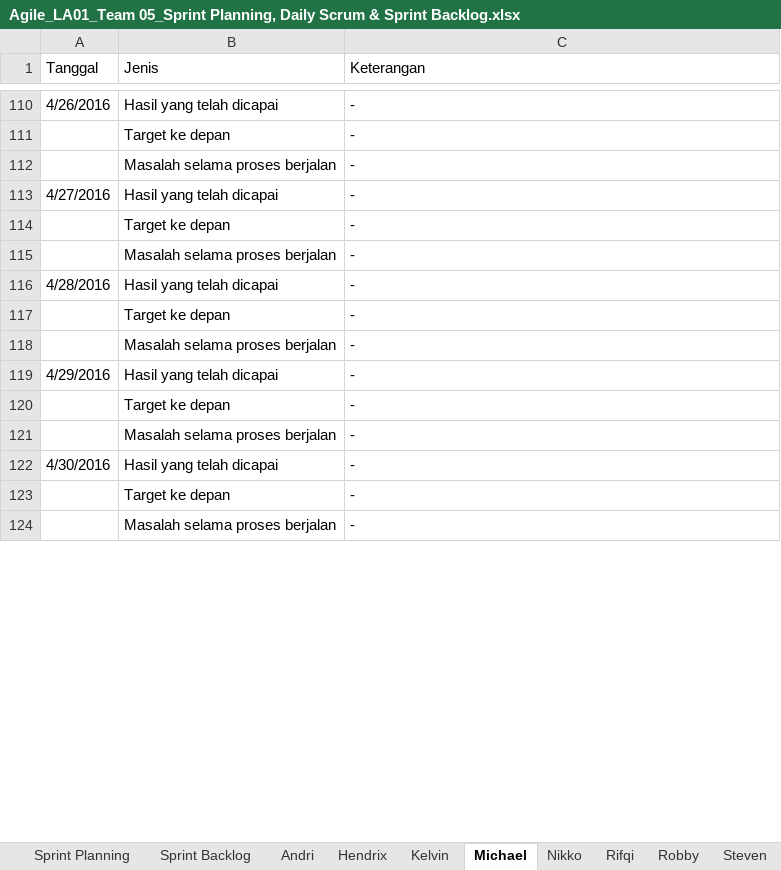
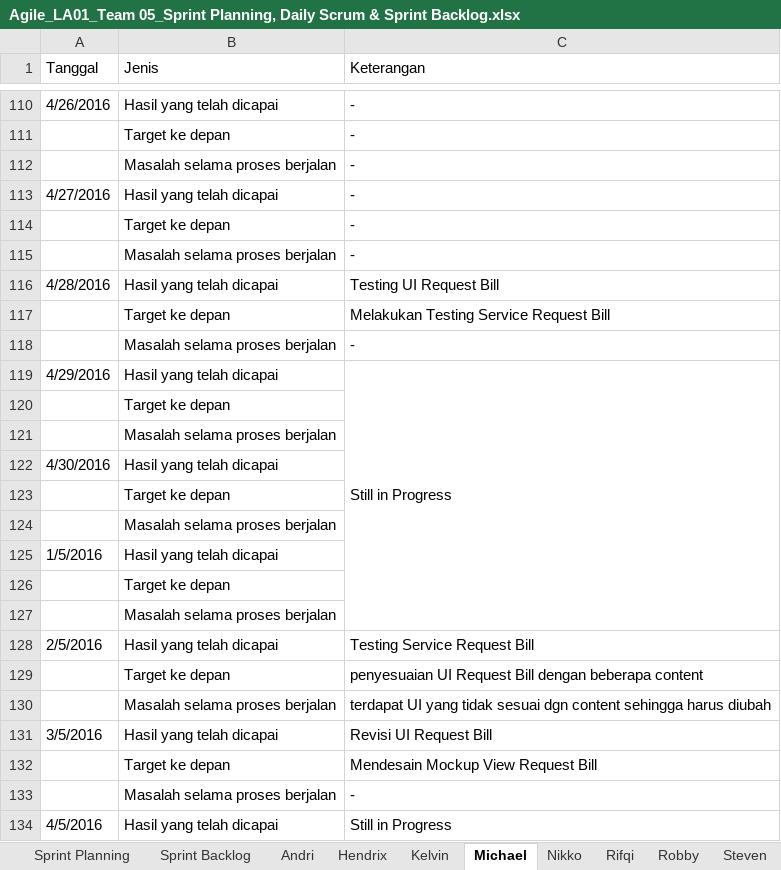
Before and after one commit to suryawang/ASD_LA01_2016_Restaurant, an Excel workbook: Team/Team05/Agile_LA01_Team 05_Sprint Planning, Daily Scrum & Sprint Backlog.xlsx, sheet Michael, drawn as a sheet; only a part is shown, gaps mark what is left out; the shorter side is filled out with more unchanged rows; values as stored, in another font and other column widths than the file's, no cell formats; removed rows and columns are numbered as before the commit, all else as after; the diff covers the shown part only; the diff names each change by its address in the sheet, - before the commit and + after, or states it on an @@ line.

Commit message:
Team 05 Final Progress

```diff
--- a/Team/Team05/Agile_LA01_Team 05_Sprint Planning, Daily Scrum & Sprint Backlog.xlsx (sheet Michael)
+++ b/Team/Team05/Agile_LA01_Team 05_Sprint Planning, Daily Scrum & Sprint Backlog.xlsx (sheet Michael)
-C116 (Keterangan): -
+C116 (Keterangan): Testing UI Request Bill
-C117 (Keterangan): -
+C117 (Keterangan): Melakukan Testing Service Request Bill
-C119 (Keterangan): -
+C119 (Keterangan): Still in Progress
+C119:C127 merged
-C120 (Keterangan): -
+C120 (Keterangan): (empty)
+row 121:  | Masalah selama proses berjalan
+row 122: 4/30/2016 | Hasil yang telah dicapai
+row 123:  | Target ke depan
+row 124:  | Masalah selama proses berjalan
+row 125: 1/5/2016 | Hasil yang telah dicapai
+row 126:  | Target ke depan
+row 127:  | Masalah selama proses berjalan
+row 128: 2/5/2016 | Hasil yang telah dicapai | Testing Service Request Bill
+row 129:  | Target ke depan | penyesuaian UI Request Bill dengan beberapa content
+row 130:  | Masalah selama proses berjalan | terdapat UI yang tidak sesuai dgn content sehingga harus diubah
+row 131: 3/5/2016 | Hasil yang telah dicapai | Revisi UI Request Bill
+row 132:  | Target ke depan | Mendesain Mockup View Request Bill
-row 122: 4/30/2016 | Hasil yang telah dicapai | -
-row 123:  | Target ke depan | -
+row 134: 4/5/2016 | Hasil yang telah dicapai | Still in Progress
```
Also changed, not shown: 94 added rows, 105 removed rows, 41 edited cells and merged cells elsewhere in this sheet, sheet Rifqi, sheet Nikko, sheet Steven, sheet Kelvin, sheet Wiedy, sheet Andri, 2 more sheets, cell formats, charts or pictures, 1 other file.
